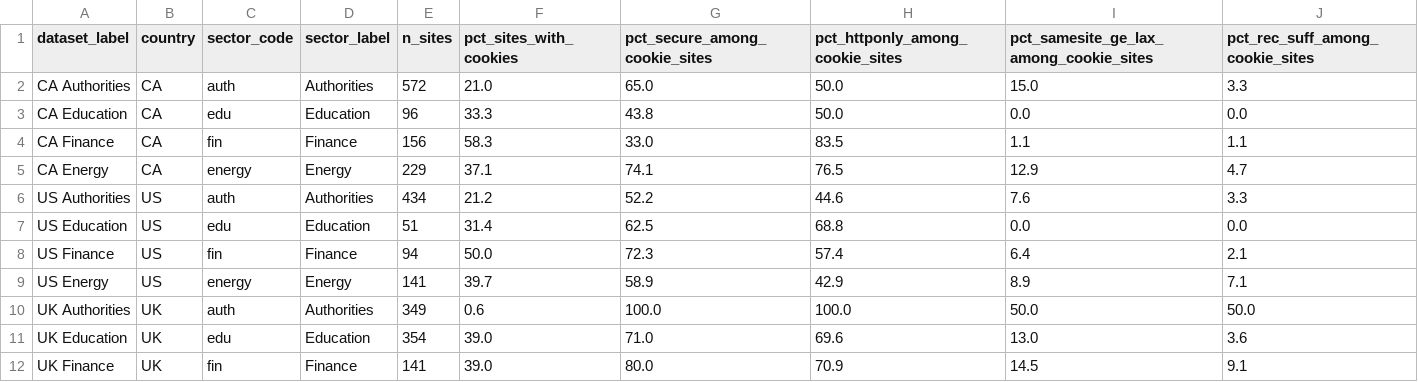
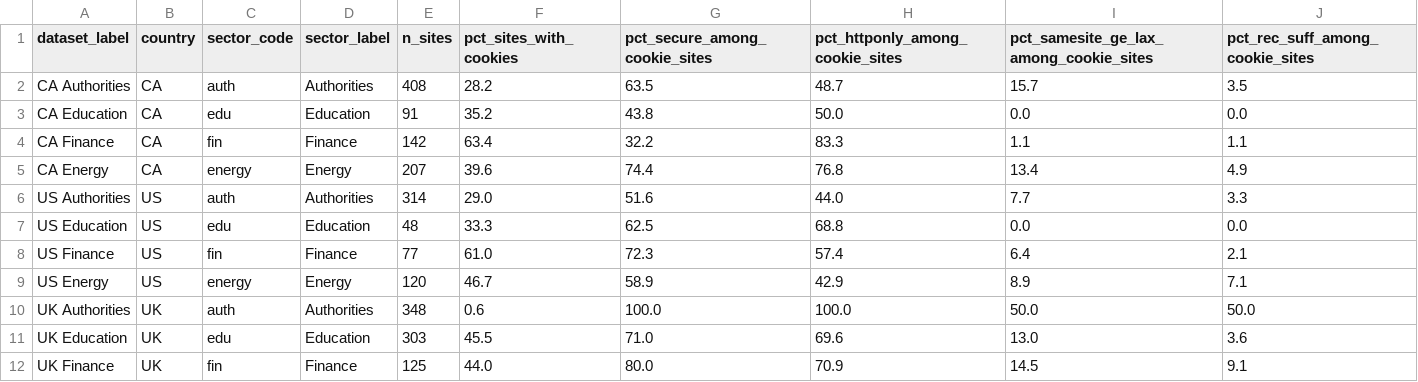
Before and after one commit to IsaacLatta/Website-Scanner, a CSV file: results/comparison/headers/cookie_security_flags_summary.csv, drawn as a sheet.

```diff
--- a/results/comparison/headers/cookie_security_flags_summary.csv
+++ b/results/comparison/headers/cookie_security_flags_summary.csv
@@ -1,12 +1,12 @@
 dataset_label,country,sector_code,sector_label,n_sites,pct_sites_with_cookies,pct_secure_among_cookie_sites,pct_httponly_among_cookie_sites,pct_samesite_ge_lax_among_cookie_sites,pct_rec_suff_among_cookie_sites
-CA Authorities,CA,auth,Authorities,572,21.0,65.0,50.0,15.0,3.3
-CA Education,CA,edu,Education,96,33.3,43.8,50.0,0.0,0.0
-CA Finance,CA,fin,Finance,156,58.3,33.0,83.5,1.1,1.1
-CA Energy,CA,energy,Energy,229,37.1,74.1,76.5,12.9,4.7
-US Authorities,US,auth,Authorities,434,21.2,52.2,44.6,7.6,3.3
-US Education,US,edu,Education,51,31.4,62.5,68.8,0.0,0.0
-US Finance,US,fin,Finance,94,50.0,72.3,57.4,6.4,2.1
-US Energy,US,energy,Energy,141,39.7,58.9,42.9,8.9,7.1
-UK Authorities,UK,auth,Authorities,349,0.6,100.0,100.0,50.0,50.0
-UK Education,UK,edu,Education,354,39.0,71.0,69.6,13.0,3.6
-UK Finance,UK,fin,Finance,141,39.0,80.0,70.9,14.5,9.1
+CA Authorities,CA,auth,Authorities,408,28.2,63.5,48.7,15.7,3.5
+CA Education,CA,edu,Education,91,35.2,43.8,50.0,0.0,0.0
+CA Finance,CA,fin,Finance,142,63.4,32.2,83.3,1.1,1.1
+CA Energy,CA,energy,Energy,207,39.6,74.4,76.8,13.4,4.9
+US Authorities,US,auth,Authorities,314,29.0,51.6,44.0,7.7,3.3
+US Education,US,edu,Education,48,33.3,62.5,68.8,0.0,0.0
+US Finance,US,fin,Finance,77,61.0,72.3,57.4,6.4,2.1
+US Energy,US,energy,Energy,120,46.7,58.9,42.9,8.9,7.1
+UK Authorities,UK,auth,Authorities,348,0.6,100.0,100.0,50.0,50.0
+UK Education,UK,edu,Education,303,45.5,71.0,69.6,13.0,3.6
+UK Finance,UK,fin,Finance,125,44.0,80.0,70.9,14.5,9.1
```
Also changed, not shown: results/comparison/headers/revealing_headers_summary.csv, results/comparison/headers/security_headers_presence.csv, 3 other files.
